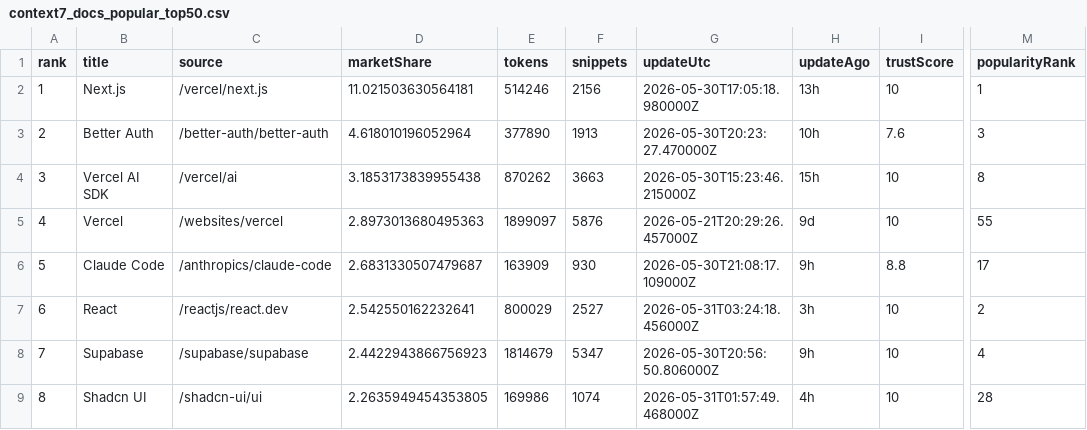
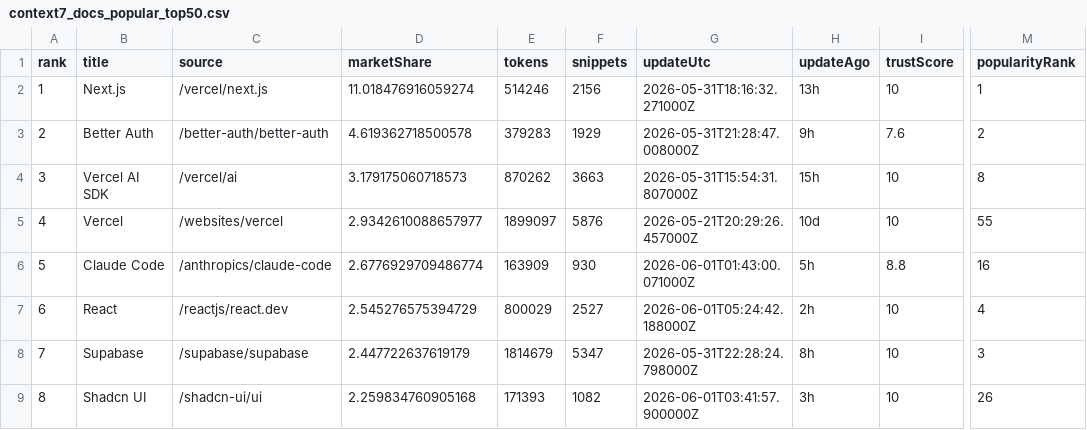
Before and after one commit to LouisLau-art/multi-agent-skills-catalog, a CSV file: docs/data/context7_docs_popular_top50.csv, drawn as a sheet; only a part is shown, gaps mark what is left out; the diff covers the shown part only; the diff names each change by its address in the sheet, - before the commit and + after, or states it on an @@ line.

```diff
--- a/docs/data/context7_docs_popular_top50.csv
+++ b/docs/data/context7_docs_popular_top50.csv
-D2 (marketShare): 11.021503630564181
+D2 (marketShare): 11.018476916059274
-G2 (updateUtc): 2026-05-30T17:05:18.980000Z
+G2 (updateUtc): 2026-05-31T18:16:32.271000Z
-D3 (marketShare): 4.618010196052964
+D3 (marketShare): 4.619362718500578
-E3 (tokens): 377890
+E3 (tokens): 379283
-F3 (snippets): 1913
+F3 (snippets): 1929
-G3 (updateUtc): 2026-05-30T20:23:27.470000Z
+G3 (updateUtc): 2026-05-31T21:28:47.008000Z
-H3 (updateAgo): 10h
+H3 (updateAgo): 9h
-M3 (popularityRank): 3
+M3 (popularityRank): 2
-D4 (marketShare): 3.1853173839955438
+D4 (marketShare): 3.179175060718573
-G4 (updateUtc): 2026-05-30T15:23:46.215000Z
+G4 (updateUtc): 2026-05-31T15:54:31.807000Z
-D5 (marketShare): 2.8973013680495363
+D5 (marketShare): 2.9342610088657977
-H5 (updateAgo): 9d
+H5 (updateAgo): 10d
-D6 (marketShare): 2.6831330507479687
+D6 (marketShare): 2.6776929709486774
-G6 (updateUtc): 2026-05-30T21:08:17.109000Z
+G6 (updateUtc): 2026-06-01T01:43:00.071000Z
-H6 (updateAgo): 9h
+H6 (updateAgo): 5h
-M6 (popularityRank): 17
+M6 (popularityRank): 16
-D7 (marketShare): 2.542550162232641
+D7 (marketShare): 2.545276575394729
-G7 (updateUtc): 2026-05-31T03:24:18.456000Z
+G7 (updateUtc): 2026-06-01T05:24:42.188000Z
-H7 (updateAgo): 3h
+H7 (updateAgo): 2h
-M7 (popularityRank): 2
+M7 (popularityRank): 4
-D8 (marketShare): 2.4422943866756923
+D8 (marketShare): 2.447722637619179
-G8 (updateUtc): 2026-05-30T20:56:50.806000Z
+G8 (updateUtc): 2026-05-31T22:28:24.798000Z
-H8 (updateAgo): 9h
+H8 (updateAgo): 8h
-M8 (popularityRank): 4
+M8 (popularityRank): 3
-D9 (marketShare): 2.2635949454353805
+D9 (marketShare): 2.259834760905168
-E9 (tokens): 169986
+E9 (tokens): 171393
-F9 (snippets): 1074
+F9 (snippets): 1082
-G9 (updateUtc): 2026-05-31T01:57:49.468000Z
+G9 (updateUtc): 2026-06-01T03:41:57.900000Z
-H9 (updateAgo): 4h
+H9 (updateAgo): 3h
-M9 (popularityRank): 28
+M9 (popularityRank): 26
```
Also changed, not shown: 169 edited cells elsewhere in this file, docs/data/skills_sh_all_time_top2000.csv, 5 other files.
